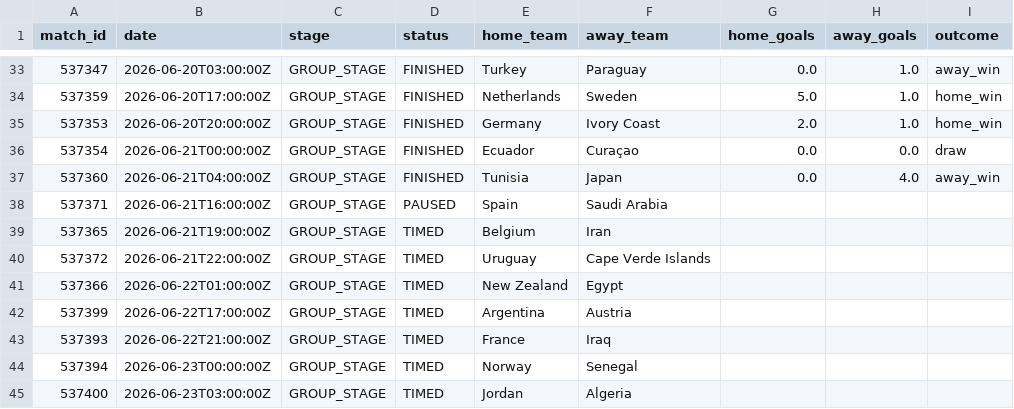
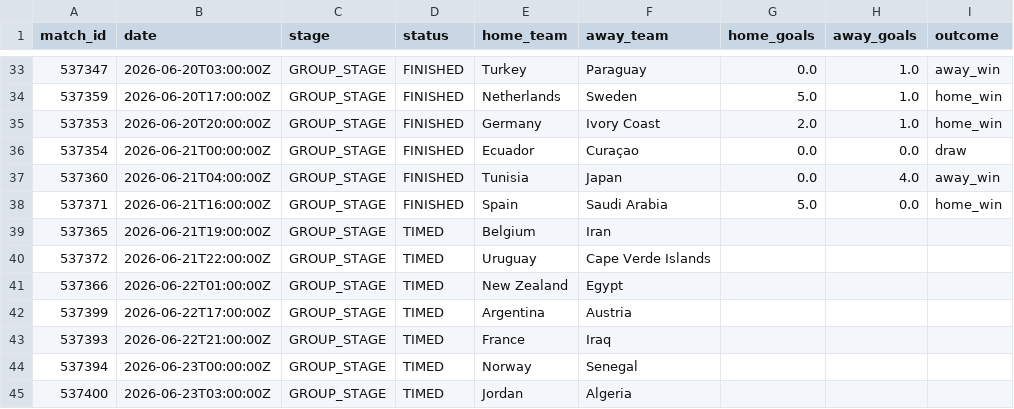
Before and after one commit to ABHIRAMKATARI1289/FIFA-WC-2026, a CSV file: data/processed/live_matches.csv, drawn as a sheet; only a part is shown, gaps mark what is left out.

```diff
--- a/data/processed/live_matches.csv
+++ b/data/processed/live_matches.csv
@@ -37,3 +37,3 @@ match_id,date,stage,status,home_team,away_team,home_goals,away_goals,outcome
 537360,2026-06-21T04:00:00Z,GROUP_STAGE,FINISHED,Tunisia,Japan,0.0,4.0,away_win
-537371,2026-06-21T16:00:00Z,GROUP_STAGE,PAUSED,Spain,Saudi Arabia,,,
+537371,2026-06-21T16:00:00Z,GROUP_STAGE,FINISHED,Spain,Saudi Arabia,5.0,0.0,home_win
 537365,2026-06-21T19:00:00Z,GROUP_STAGE,TIMED,Belgium,Iran,,,
```
